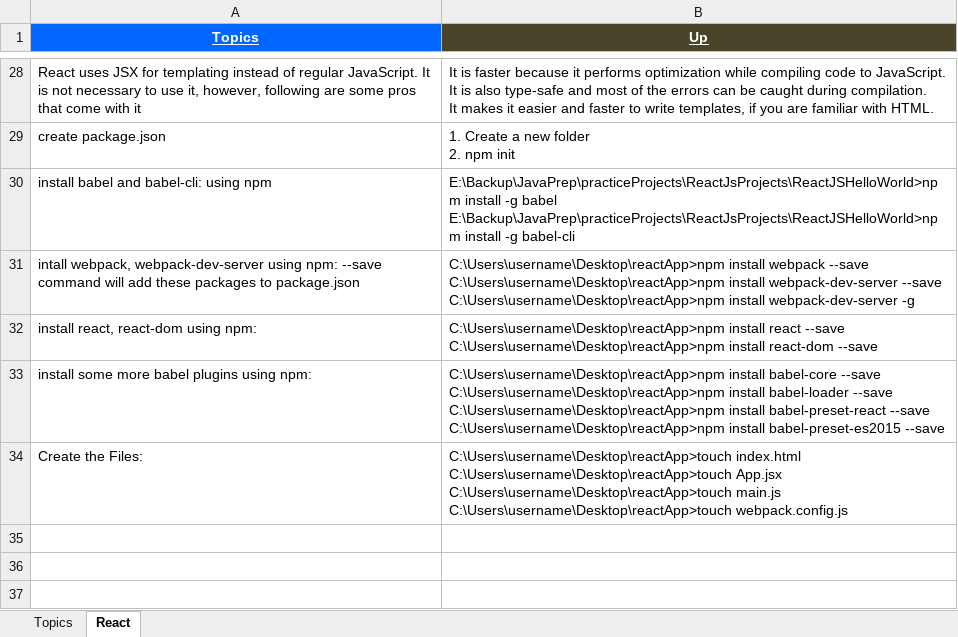
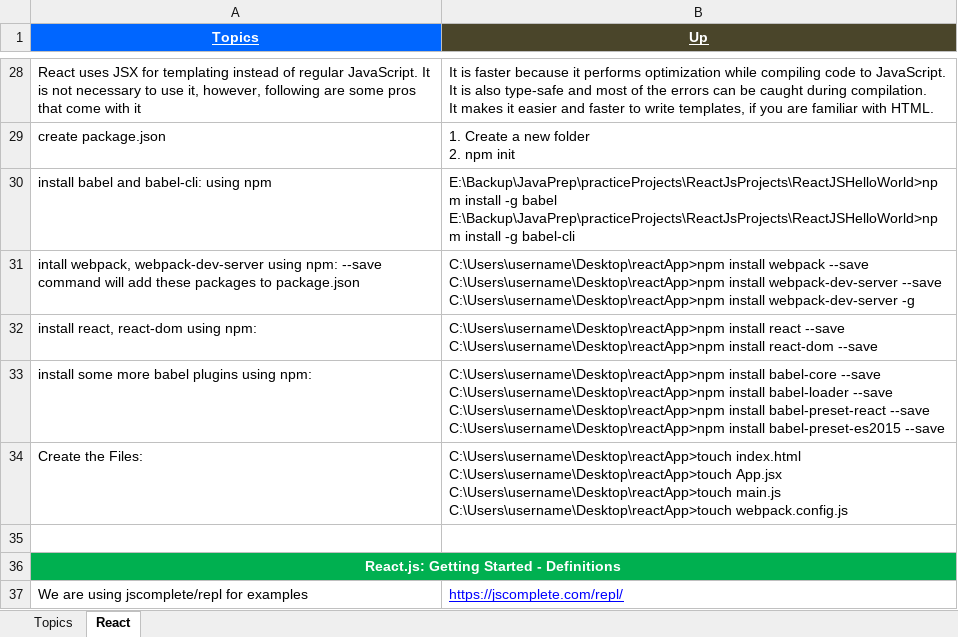
Before and after one commit to GDivya111/images, an Excel workbook: Definitions/y_Definitions_React_JS.xlsx, sheet React, drawn as a sheet; only a part is shown, gaps mark what is left out; values as stored, in another font and other column widths than the file's, no borders; the diff covers the shown part only; the diff names each change by its address in the sheet, - before the commit and + after, or states it on an @@ line.

Commit message:
React JS

```diff
--- a/Definitions/y_Definitions_React_JS.xlsx (sheet React)
+++ b/Definitions/y_Definitions_React_JS.xlsx (sheet React)
+row 35: (empty)
+row 36: React.js: Getting Started - Definitions
+row 37: We are using jscomplete/repl for examples | https://jscomplete.com/repl/
```
Also changed, not shown: 3 added rows elsewhere in this sheet.
